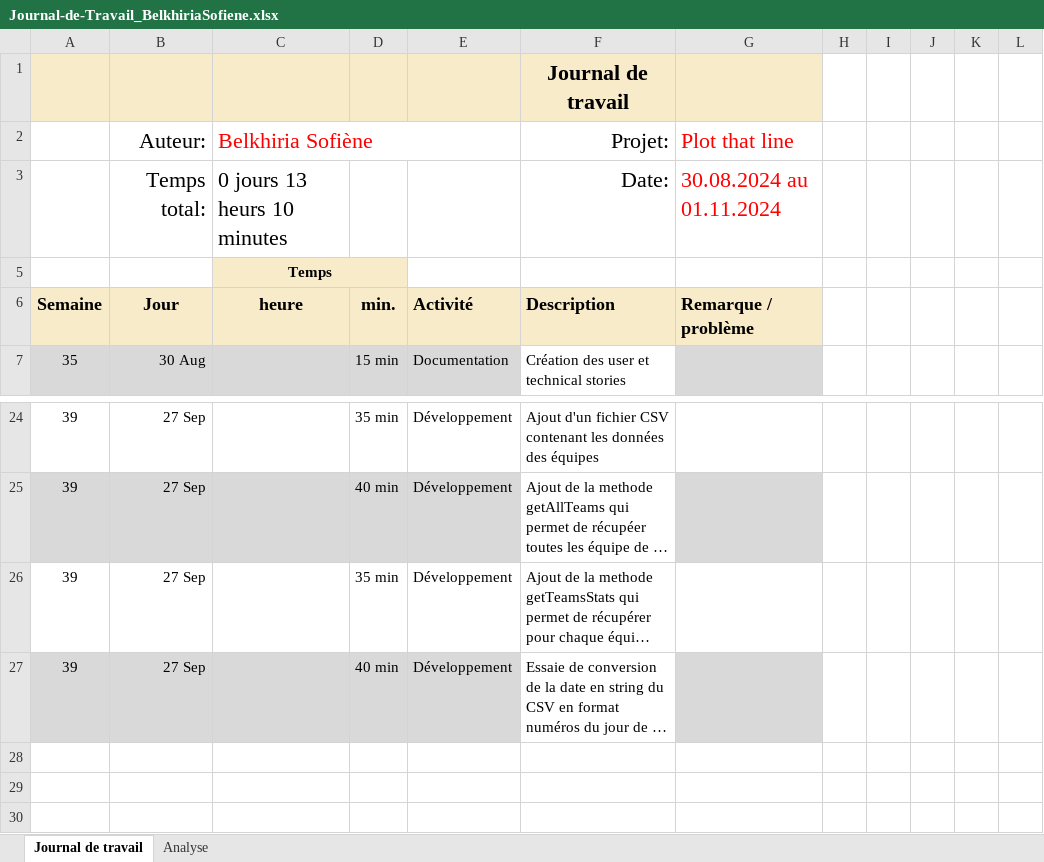
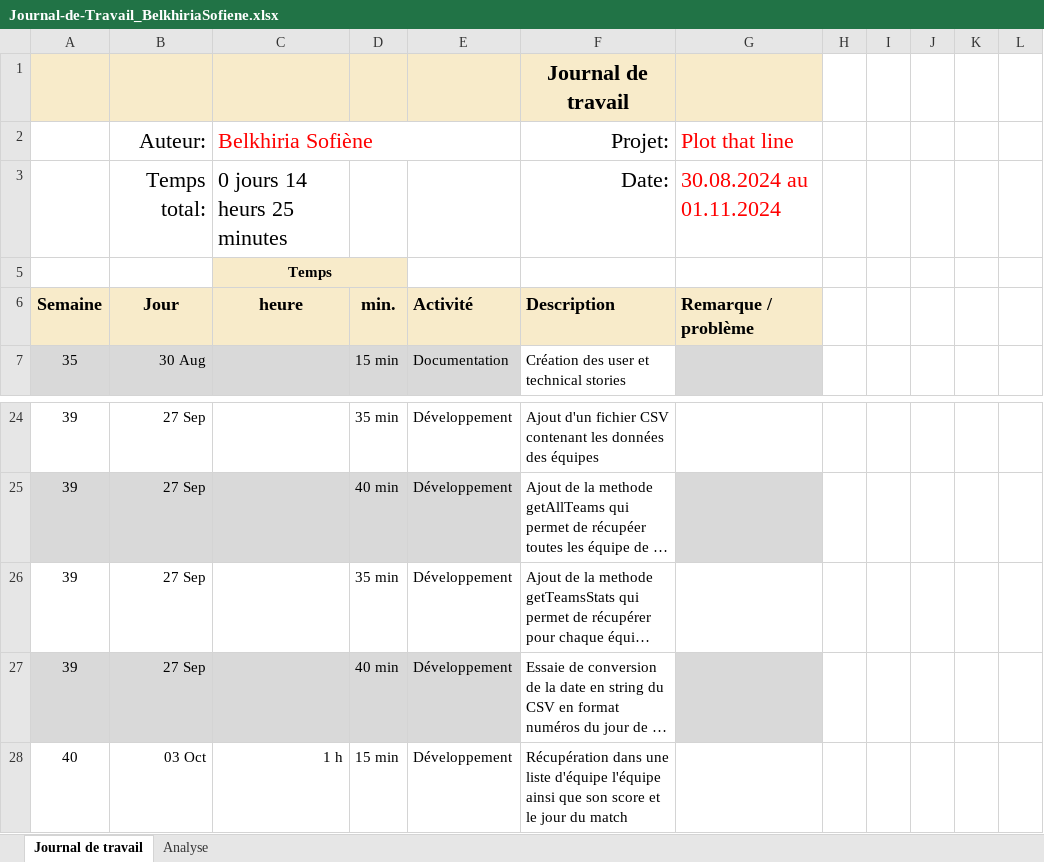
Before and after one commit to termimi/PlotThatLine, an Excel workbook: Docs/Journal-de-Travail_BelkhiriaSofiene.xlsx, sheet Journal de travail, drawn as a sheet; only a part is shown, gaps mark what is left out; long unchanged cells end in …; values as stored, in another font and other column widths than the file's, no borders; conditional formats and table styles not drawn; the diff names each change by its address in the sheet, - before the commit and + after, or states it on an @@ line.

Commit message:
Feat: Récupération d'une liste d'équipe
Récupération d'une liste d'équipe ainsi que ses scores ses score et la date du score respectif

```diff
--- a/Docs/Journal-de-Travail_BelkhiriaSofiene.xlsx (sheet Journal de travail)
+++ b/Docs/Journal-de-Travail_BelkhiriaSofiene.xlsx (sheet Journal de travail)
-C3: 0 jours 13 heurs 10 minutes
+C3: 0 jours 14 heurs 25 minutes
+row 28: 40 | 03 Oct | 1 h | 15 min | Développement | Récupération dans une liste d'équipe l'équipe ainsi que son score et le jour du match
```
Also changed, not shown: sheet Analyse, hidden cells, charts or pictures, 14 other files.
